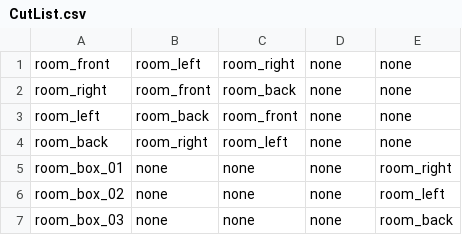
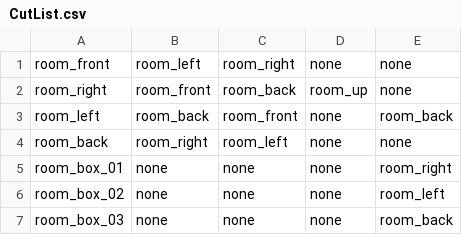
Before and after one commit to ShinkawaGech/test, a CSV file: Unity/Assets/Resources/csv/CutList.csv, drawn as a sheet.

```diff
--- a/Unity/Assets/Resources/csv/CutList.csv
+++ b/Unity/Assets/Resources/csv/CutList.csv
@@ -1,4 +1,4 @@
 room_front,room_left,room_right,none,none
-room_right,room_front,room_back,none,none
-room_left,room_back,room_front,none,none
+room_right,room_front,room_back,room_up,none
+room_left,room_back,room_front,none,room_back
 room_back,room_right,room_left,none,none
```
Also changed, not shown: 7 other files.
